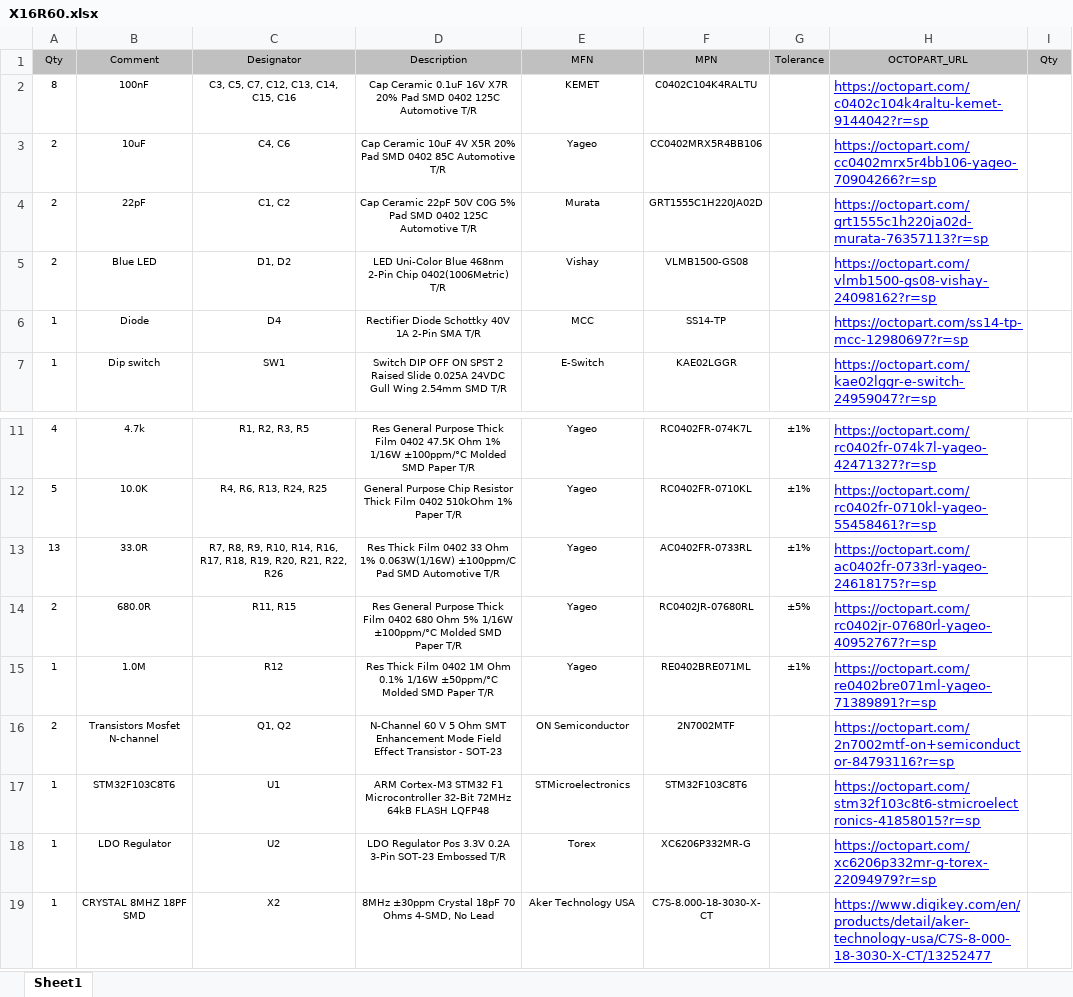
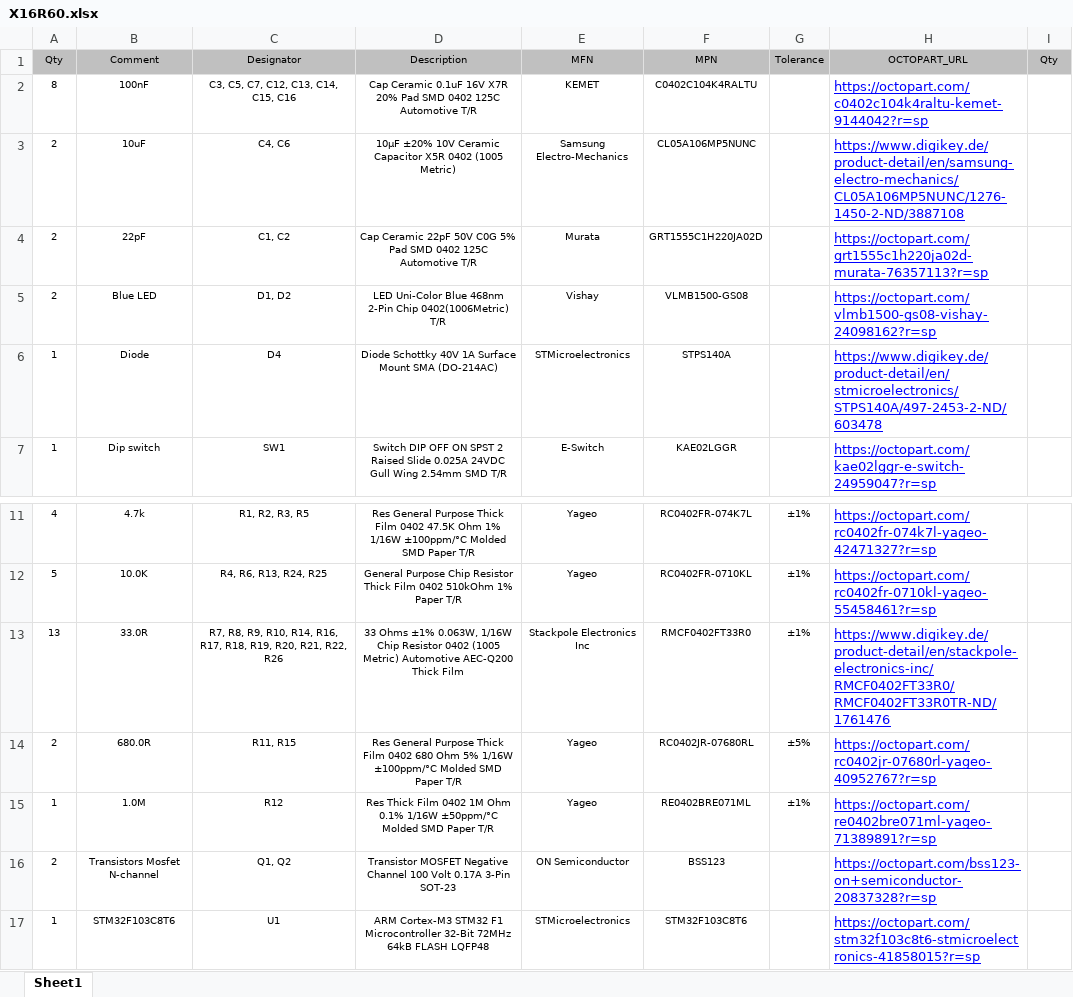
Before and after one commit to HexabitzPlatform/X16R6x-Hardware, an Excel workbook: X16R60/Release/BOM/X16R60.xlsx, sheet Sheet1, drawn as a sheet; only a part is shown, gaps mark what is left out; the shorter side is filled out with more unchanged rows; values as stored, in another font and other column widths than the file's, no borders; the diff names each change by its address in the sheet, - before the commit and + after, or states it on an @@ line.

Commit message:
- Updated BOM..

```diff
--- a/X16R60/Release/BOM/X16R60.xlsx (sheet Sheet1)
+++ b/X16R60/Release/BOM/X16R60.xlsx (sheet Sheet1)
-D3 (Description): Cap Ceramic 10uF 4V X5R 20% Pad SMD 0402 85C Automotive T/R
+D3 (Description): 10µF ±20% 10V Ceramic Capacitor X5R 0402 (1005 Metric)
-E3 (MFN): Yageo
+E3 (MFN): Samsung Electro-Mechanics
-F3 (MPN): CC0402MRX5R4BB106
+F3 (MPN): CL05A106MP5NUNC
-H3 (OCTOPART_URL): https://octopart.com/cc0402mrx5r4bb106-yageo-70904266?r=sp
+H3 (OCTOPART_URL): https://www.digikey.de/product-detail/en/samsung-electro-mechanics/CL05A106MP5NUNC/1276-1450-2-ND/3887108
-D6 (Description): Rectifier Diode Schottky 40V 1A 2-Pin SMA T/R
+D6 (Description): Diode Schottky 40V 1A Surface Mount SMA (DO-214AC)
-E6 (MFN): MCC
+E6 (MFN): STMicroelectronics
-F6 (MPN): SS14-TP
+F6 (MPN): STPS140A
-H6 (OCTOPART_URL): https://octopart.com/ss14-tp-mcc-12980697?r=sp
+H6 (OCTOPART_URL): https://www.digikey.de/product-detail/en/stmicroelectronics/STPS140A/497-2453-2-ND/603478
-D13 (Description): Res Thick Film 0402 33 Ohm 1% 0.063W(1/16W) ±100ppm/C Pad SMD Automotive T/R
+D13 (Description): 33 Ohms ±1% 0.063W, 1/16W Chip Resistor 0402 (1005 Metric) Automotive AEC-Q200 Thick Film
-E13 (MFN): Yageo
+E13 (MFN): Stackpole Electronics Inc
-F13 (MPN): AC0402FR-0733RL
+F13 (MPN): RMCF0402FT33R0
-H13 (OCTOPART_URL): https://octopart.com/ac0402fr-0733rl-yageo-24618175?r=sp
+H13 (OCTOPART_URL): https://www.digikey.de/product-detail/en/stackpole-electronics-inc/RMCF0402FT33R0/RMCF0402FT33R0TR-ND/1761476
-D16 (Description): N-Channel 60 V 5 Ohm SMT Enhancement Mode Field Effect Transistor - SOT-23
+D16 (Description): Transistor MOSFET Negative Channel 100 Volt 0.17A 3-Pin SOT-23
-F16 (MPN): 2N7002MTF
+F16 (MPN): BSS123
-H16 (OCTOPART_URL): https://octopart.com/2n7002mtf-on+semiconductor-84793116?r=sp
+H16 (OCTOPART_URL): https://octopart.com/bss123-on+semiconductor-20837328?r=sp
```
